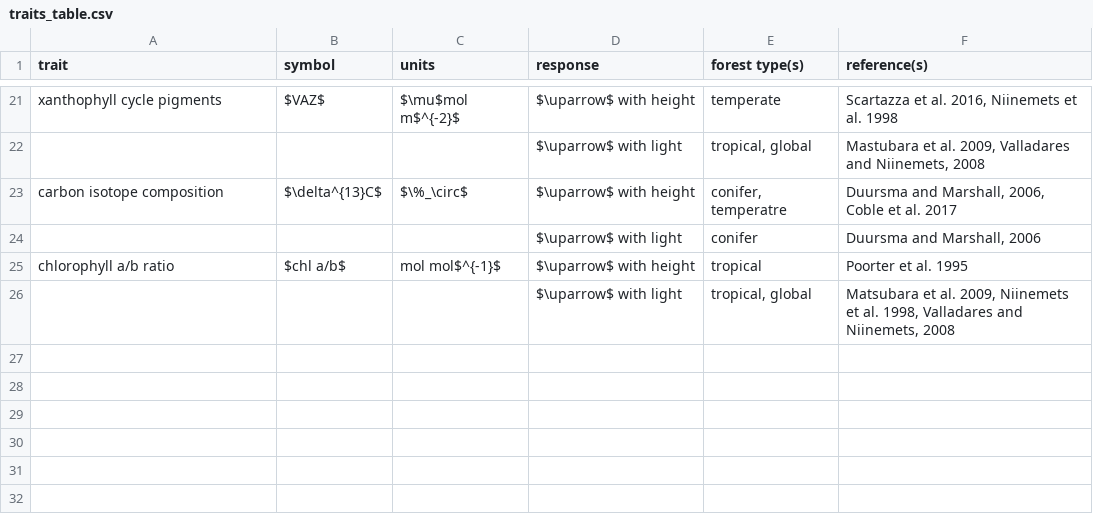
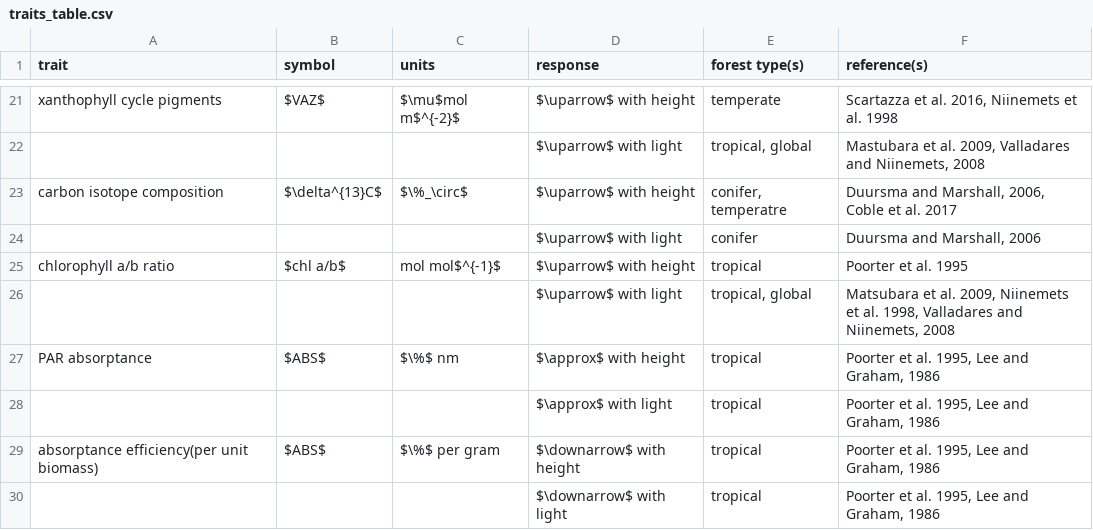
Before and after one commit to EcoClimLab/vertical-thermal-review, a CSV file: Lit_Review/traits_table.csv, drawn as a sheet; only a part is shown, gaps mark what is left out.

Commit message:
updated with PAR absorptance

```diff
--- a/Lit_Review/traits_table.csv
+++ b/Lit_Review/traits_table.csv
@@ -26 +26,5 @@ chlorophyll a/b ratio,$chl a/b$,mol mol$^{-1}$,$\uparrow$ with height,tropical,P
 ,,,$\uparrow$ with light,"tropical, global","Matsubara et al. 2009, Niinemets et al. 1998, Valladares and Niinemets, 2008"
+PAR absorptance,$ABS$,$\%$ nm,$\approx$ with height,tropical,"Poorter et al. 1995, Lee and Graham, 1986"
+,,,$\approx$ with light,tropical,"Poorter et al. 1995, Lee and Graham, 1986 "
+absorptance efficiency(per unit biomass) ,$ABS$,$\%$ per gram,$\downarrow$ with height,tropical,"Poorter et al. 1995, Lee and Graham, 1986"
+,,,$\downarrow$ with light,tropical,"Poorter et al. 1995, Lee and Graham, 1986"
```
Also changed, not shown: Lit_Review/metabolism_table.csv, 3 other files.
